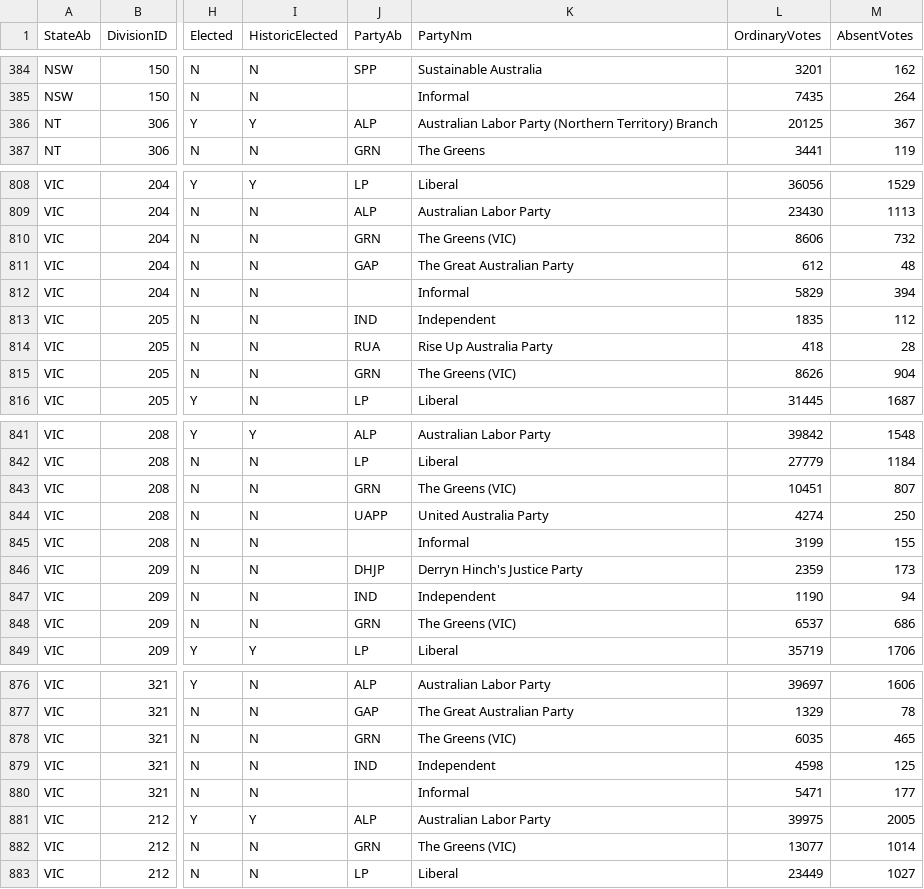
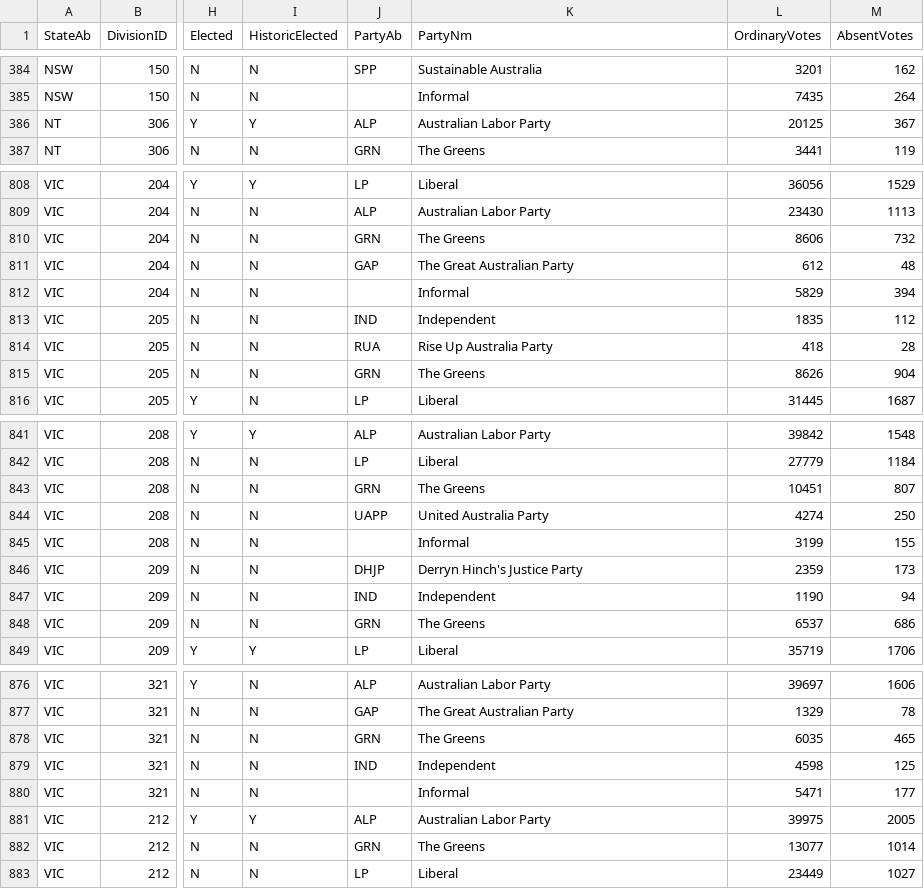
Before and after one commit to HBAK0001/fit3179-a2, a CSV file: data/fed-cand-all-2019.csv, drawn as a sheet; only a part is shown, gaps mark what is left out; the diff covers the shown part only; the diff names each change by its address in the sheet, - before the commit and + after, or states it on an @@ line.

```diff
--- a/data/fed-cand-all-2019.csv
+++ b/data/fed-cand-all-2019.csv
-K386 (PartyNm): Australian Labor Party (Northern Territory) Branch
+K386 (PartyNm): Australian Labor Party
-K810 (PartyNm): The Greens (VIC)
+K810 (PartyNm): The Greens
-K815 (PartyNm): The Greens (VIC)
+K815 (PartyNm): The Greens
-K843 (PartyNm): The Greens (VIC)
+K843 (PartyNm): The Greens
-K848 (PartyNm): The Greens (VIC)
+K848 (PartyNm): The Greens
-K878 (PartyNm): The Greens (VIC)
+K878 (PartyNm): The Greens
-K882 (PartyNm): The Greens (VIC)
+K882 (PartyNm): The Greens
```
Also changed, not shown: 49 edited cells elsewhere in this file, 3 other files.
